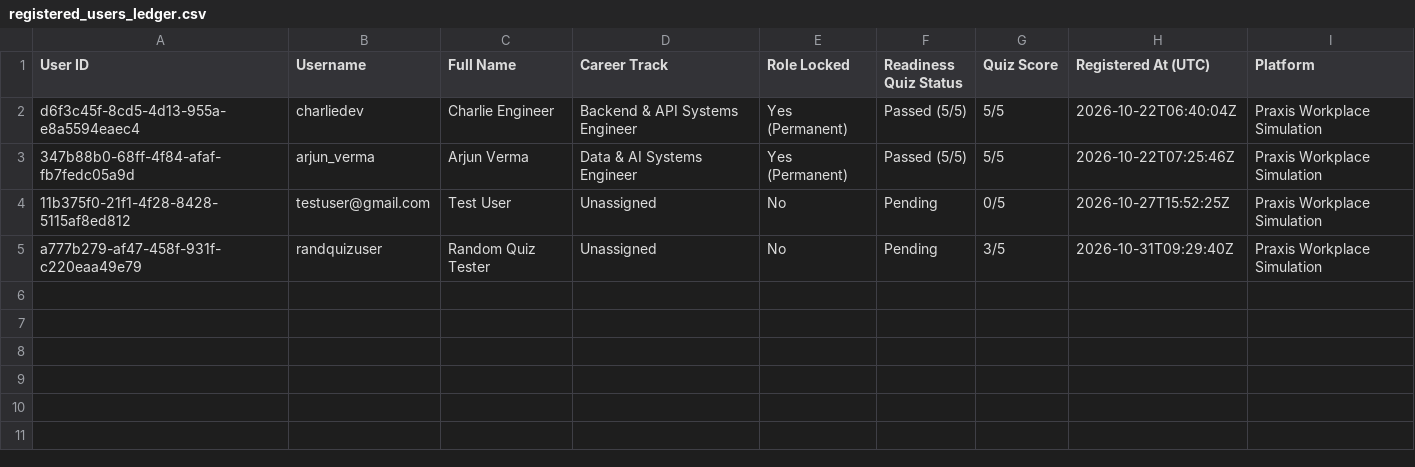
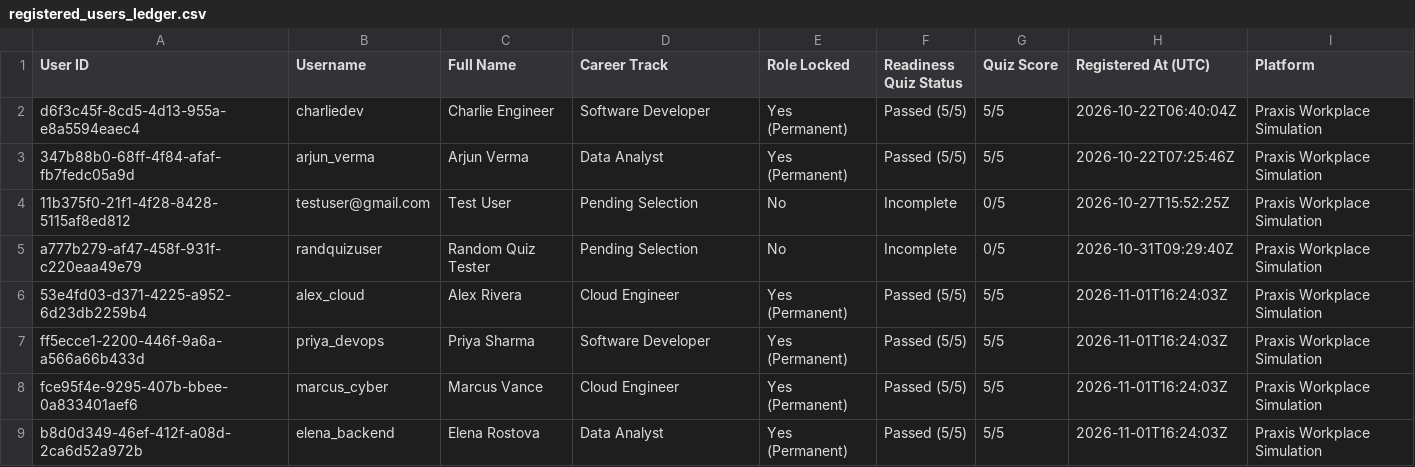
Before and after one commit to shi-vam53/my_projectt, a CSV file: backend/registered_users_ledger.csv, drawn as a sheet.

```diff
--- a/backend/registered_users_ledger.csv
+++ b/backend/registered_users_ledger.csv
@@ -1,5 +1,9 @@
 User ID,Username,Full Name,Career Track,Role Locked,Readiness Quiz Status,Quiz Score,Registered At (UTC),Platform
-d6f3c45f-8cd5-4d13-955a-e8a5594eaec4,charliedev,Charlie Engineer,Backend & API Systems Engineer,Yes (Permanent),Passed (5/5),5/5,2026-10-22T06:40:04Z,Praxis Workplace Simulation
-347b88b0-68ff-4f84-afaf-fb7fedc05a9d,arjun_verma,Arjun Verma,Data & AI Systems Engineer,Yes (Permanent),Passed (5/5),5/5,2026-10-22T07:25:46Z,Praxis Workplace Simulation
-11b375f0-21f1-4f28-8428-5115af8ed812,testuser@gmail.com,Test User,Unassigned,No,Pending,0/5,2026-10-27T15:52:25Z,Praxis Workplace Simulation
-a777b279-af47-458f-931f-c220eaa49e79,randquizuser,Random Quiz Tester,Unassigned,No,Pending,3/5,2026-10-31T09:29:40Z,Praxis Workplace Simulation
+d6f3c45f-8cd5-4d13-955a-e8a5594eaec4,charliedev,Charlie Engineer,Software Developer,Yes (Permanent),Passed (5/5),5/5,2026-10-22T06:40:04Z,Praxis Workplace Simulation
+347b88b0-68ff-4f84-afaf-fb7fedc05a9d,arjun_verma,Arjun Verma,Data Analyst,Yes (Permanent),Passed (5/5),5/5,2026-10-22T07:25:46Z,Praxis Workplace Simulation
+11b375f0-21f1-4f28-8428-5115af8ed812,testuser@gmail.com,Test User,Pending Selection,No,Incomplete,0/5,2026-10-27T15:52:25Z,Praxis Workplace Simulation
+a777b279-af47-458f-931f-c220eaa49e79,randquizuser,Random Quiz Tester,Pending Selection,No,Incomplete,0/5,2026-10-31T09:29:40Z,Praxis Workplace Simulation
+53e4fd03-d371-4225-a952-6d23db2259b4,alex_cloud,Alex Rivera,Cloud Engineer,Yes (Permanent),Passed (5/5),5/5,2026-11-01T16:24:03Z,Praxis Workplace Simulation
+ff5ecce1-2200-446f-9a6a-a566a66b433d,priya_devops,Priya Sharma,Software Developer,Yes (Permanent),Passed (5/5),5/5,2026-11-01T16:24:03Z,Praxis Workplace Simulation
+fce95f4e-9295-407b-bbee-0a833401aef6,marcus_cyber,Marcus Vance,Cloud Engineer,Yes (Permanent),Passed (5/5),5/5,2026-11-01T16:24:03Z,Praxis Workplace Simulation
+b8d0d349-46ef-412f-a08d-2ca6d52a972b,elena_backend,Elena Rostova,Data Analyst,Yes (Permanent),Passed (5/5),5/5,2026-11-01T16:24:03Z,Praxis Workplace Simulation
```
Also changed, not shown: frontend/assets/Praxis_Registered_Users.csv, 8 other files.
